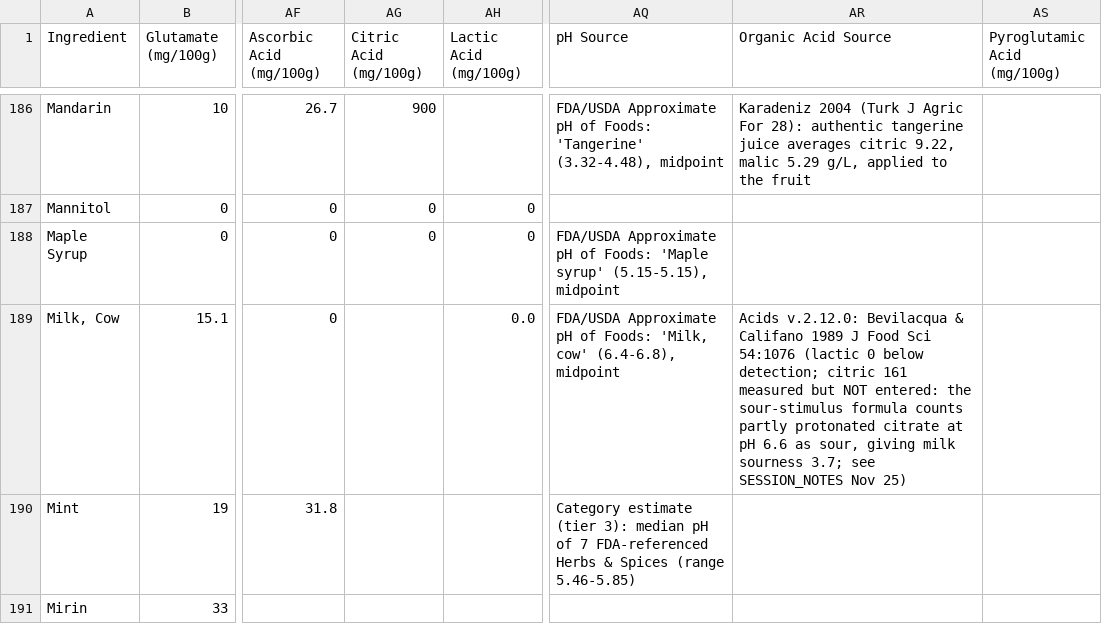
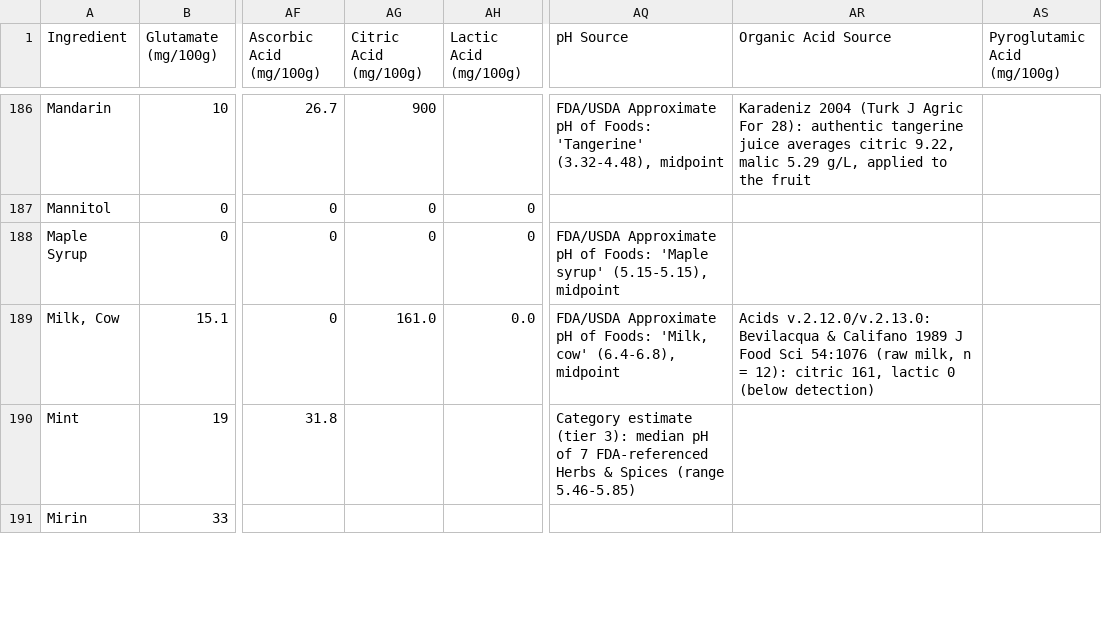
Before and after one commit to bryanquocle/taste-check, a CSV file: hfp_raw_data.csv, drawn as a sheet; only a part is shown, gaps mark what is left out; the diff names each change by its address in the sheet, - before the commit and + after, or states it on an @@ line.

```diff
--- a/hfp_raw_data.csv
+++ b/hfp_raw_data.csv
-AG189 (Citric Acid (mg/100g)): (empty)
+AG189 (Citric Acid (mg/100g)): 161.0
-AR189 (Organic Acid Source): Acids v.2.12.0: Bevilacqua & Califano 1989 J Food Sci 54:1076 (lactic 0 below detection; citric 161 measured but NOT entered: the sour-stimulus formula counts partly protonated citrate at pH 6.6 as sour, giving milk sourness 3.7; see SESSION_NOTES Nov 25)
+AR189 (Organic Acid Source): Acids v.2.12.0/v.2.13.0: Bevilacqua & Califano 1989 J Food Sci 54:1076 (raw milk, n = 12): citric 161, lactic 0 (below detection)
```
Also changed, not shown: rebuild/hfp_ingredients_v2.13.0.csv, 11 other files.
